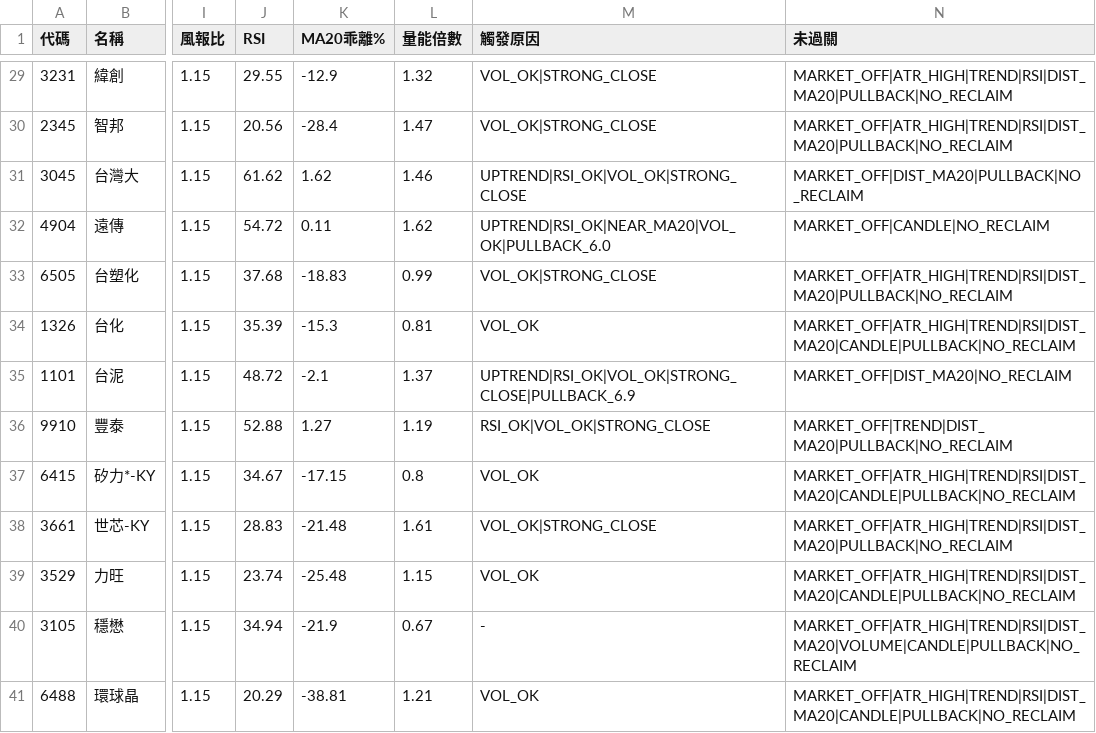
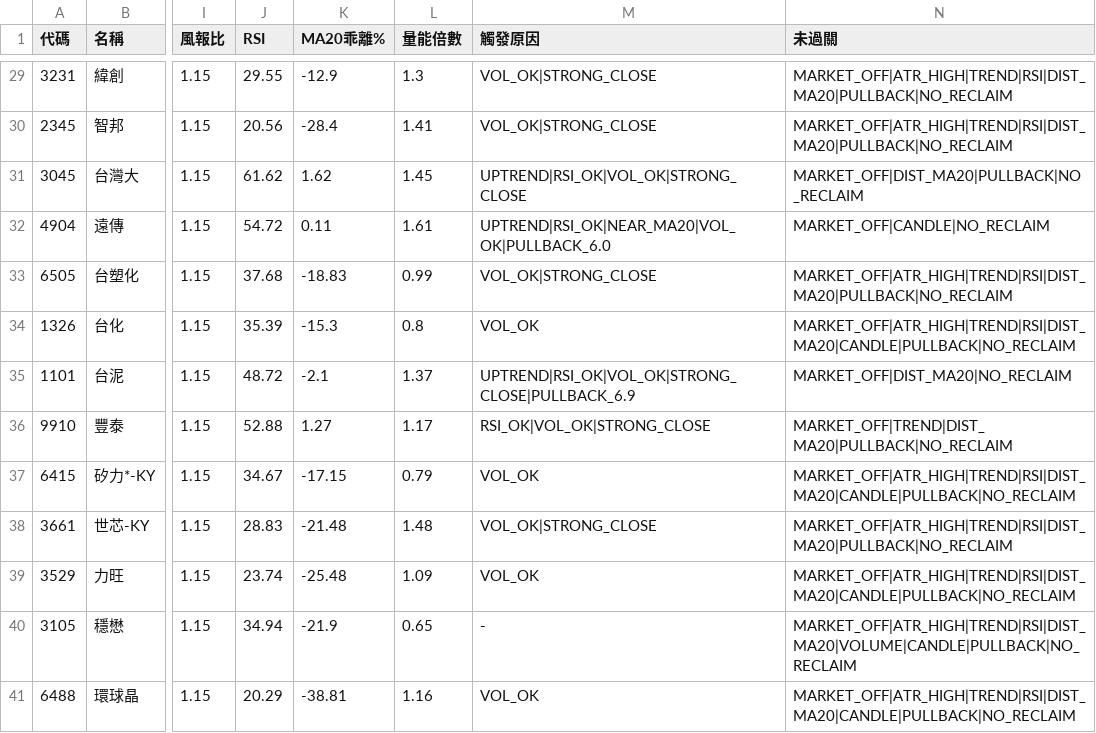
Before and after one commit to mct1209/my-quant-strategies, a CSV file: results/tpe_reclaim_latest.csv, drawn as a sheet; only a part is shown, gaps mark what is left out; the diff covers the shown part only; the diff names each change by its address in the sheet, - before the commit and + after, or states it on an @@ line.

```diff
--- a/results/tpe_reclaim_latest.csv
+++ b/results/tpe_reclaim_latest.csv
-L29 (量能倍數): 1.32
+L29 (量能倍數): 1.3
-L30 (量能倍數): 1.47
+L30 (量能倍數): 1.41
-L31 (量能倍數): 1.46
+L31 (量能倍數): 1.45
-L32 (量能倍數): 1.62
+L32 (量能倍數): 1.61
-L34 (量能倍數): 0.81
+L34 (量能倍數): 0.8
-L36 (量能倍數): 1.19
+L36 (量能倍數): 1.17
-L37 (量能倍數): 0.8
+L37 (量能倍數): 0.79
-L38 (量能倍數): 1.61
+L38 (量能倍數): 1.48
-L39 (量能倍數): 1.15
+L39 (量能倍數): 1.09
-L40 (量能倍數): 0.67
+L40 (量能倍數): 0.65
-L41 (量能倍數): 1.21
+L41 (量能倍數): 1.16
```
Also changed, not shown: 24 edited cells elsewhere in this file, results/tpe90_v66_latest.csv, results/tw_stock_etf_latest.csv, 8 other files.
